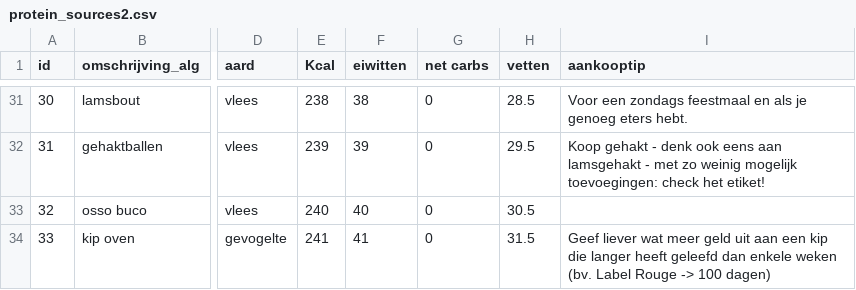
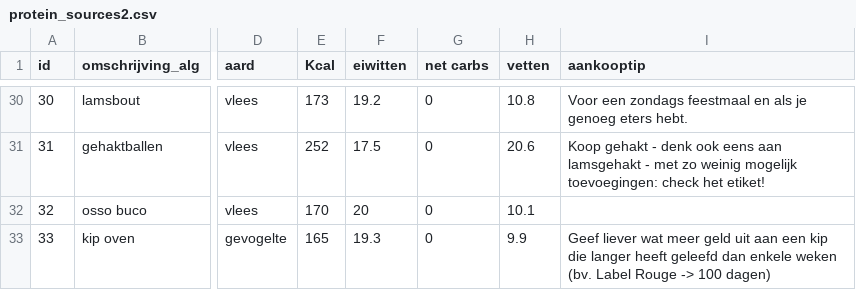
Before and after one commit to wdubois77/ketoMealGenerator, a CSV file: data/protein_sources2.csv, drawn as a sheet; only a part is shown, gaps mark what is left out; addresses are those after the commit; the diff covers the shown part only; the diff names each change by its address in the sheet, - before the commit and + after, or states it on an @@ line.

```diff
--- a/data/protein_sources2.csv
+++ b/data/protein_sources2.csv
-E30 (Kcal): 238
+E30 (Kcal): 173
-F30 (eiwitten): 38
+F30 (eiwitten): 19.2
-H30 (vetten): 28.5
+H30 (vetten): 10.8
-E31 (Kcal): 239
+E31 (Kcal): 252
-F31 (eiwitten): 39
+F31 (eiwitten): 17.5
-H31 (vetten): 29.5
+H31 (vetten): 20.6
-E32 (Kcal): 240
+E32 (Kcal): 170
-F32 (eiwitten): 40
+F32 (eiwitten): 20
-H32 (vetten): 30.5
+H32 (vetten): 10.1
-E33 (Kcal): 241
+E33 (Kcal): 165
-F33 (eiwitten): 41
+F33 (eiwitten): 19.3
-H33 (vetten): 31.5
+H33 (vetten): 9.9
```
Also changed, not shown: 1 removed row and 61 edited cells elsewhere in this file, data/mealplan.csv, data/vegetables2.csv.
